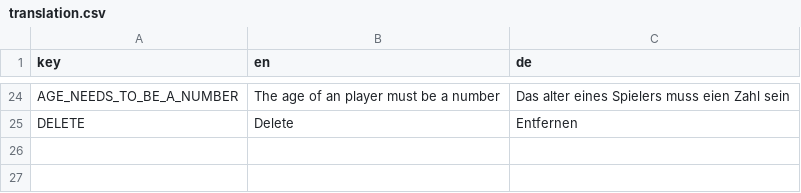
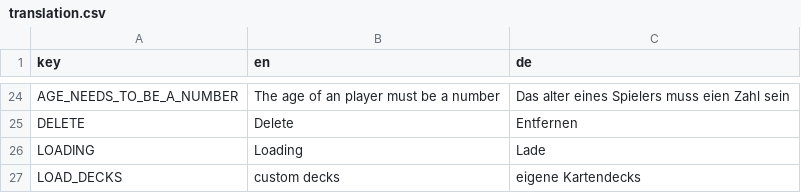
Before and after one commit to D-Generation-S/Samory, a CSV file: translation.csv, drawn as a sheet; only a part is shown, gaps mark what is left out.

Commit message:
Add loading screen
Add falling card for loading screen
Refactor deck loading to async
Refactor card visuals
Add background to all scenes

```diff
--- a/translation.csv
+++ b/translation.csv
@@ -25 +25,3 @@
 "DELETE";"Delete";"Entfernen"
+"LOADING";"Loading";"Lade"
+"LOAD_DECKS";"custom decks";"eigene Kartendecks"
```
Also changed, not shown: 19 other files.
